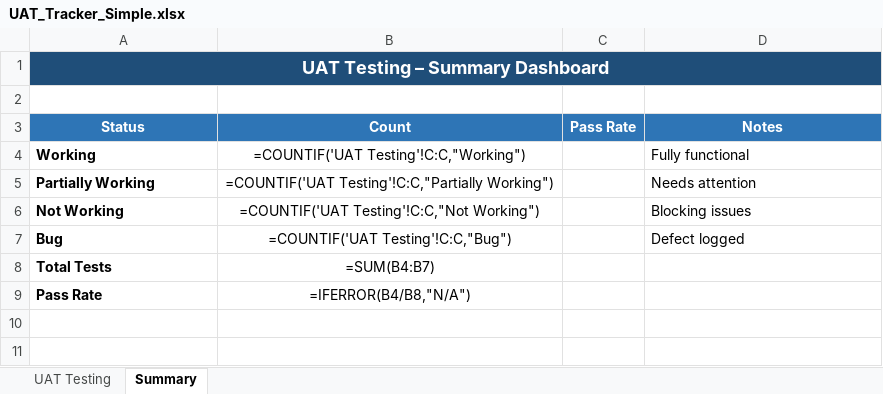
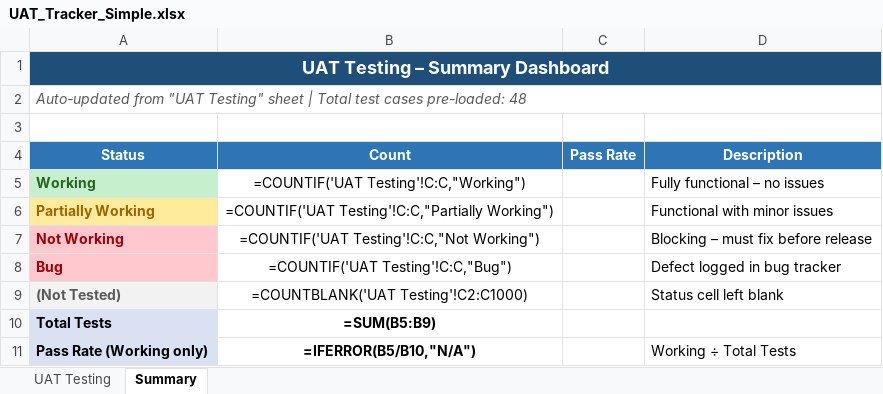
Before and after one commit to derivapro/derivapro-v1, an Excel workbook: UAT_Tracker_Simple.xlsx, sheet Summary, drawn as a sheet; values as stored, in another font and other column widths than the file's, no borders; formulas without a stored value are shown as written; removed rows and columns are numbered as before the commit, all else as after; the diff names each change by its address in the sheet, - before the commit and + after, or states it on an @@ line.

```diff
--- a/UAT_Tracker_Simple.xlsx (sheet Summary)
+++ b/UAT_Tracker_Simple.xlsx (sheet Summary)
+row 2: Auto-updated from "UAT Testing" sheet | Total test cases pre-loaded: 48
-D4: Notes
+D4: Description
@@ A5 fill: none → #C6EFCE, text colour: black → #276221 @@
-D5 (Description): Fully functional
+D5 (Description): Fully functional – no issues
@@ A6 fill: none → #FFEB9C, text colour: black → #9C6500 @@
-D6 (Description): Needs attention
+D6 (Description): Functional with minor issues
@@ A7:A8 fill: none → #FFC7CE, text colour: black → #9C0006 @@
-D7 (Description): Blocking issues
+D7 (Description): Blocking – must fix before release
-D8 (Description): Defect logged
+D8 (Description): Defect logged in bug tracker
+row 9: (Not Tested) | =COUNTBLANK('UAT Testing'!C2:C1000) |  | Status cell left blank
-A10 fill: none
+A10 fill: #D9E1F2
-B10 (Count): =SUM(B4:B7)
+B10 (Count): =SUM(B5:B9)
-B10 bold: off
+B10 bold: on
-row 9: Pass Rate | =IFERROR(B4/B8,"N/A")
+row 11: Pass Rate (Working only) | =IFERROR(B5/B10,"N/A") |  | Working ÷ Total Tests
```
Also changed, not shown: sheet UAT Testing.
